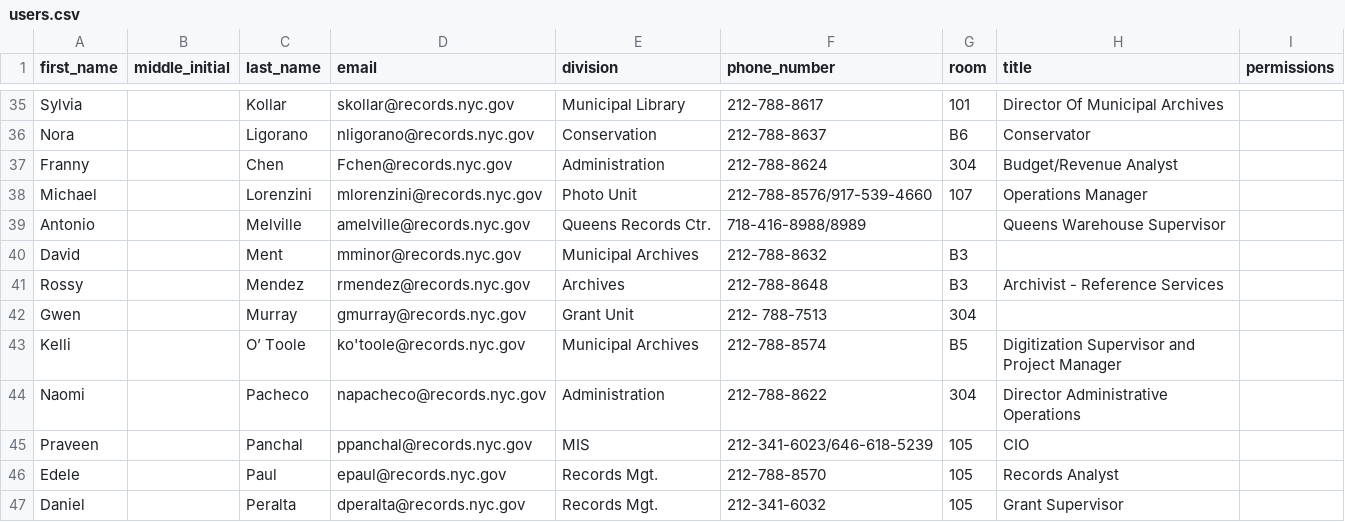
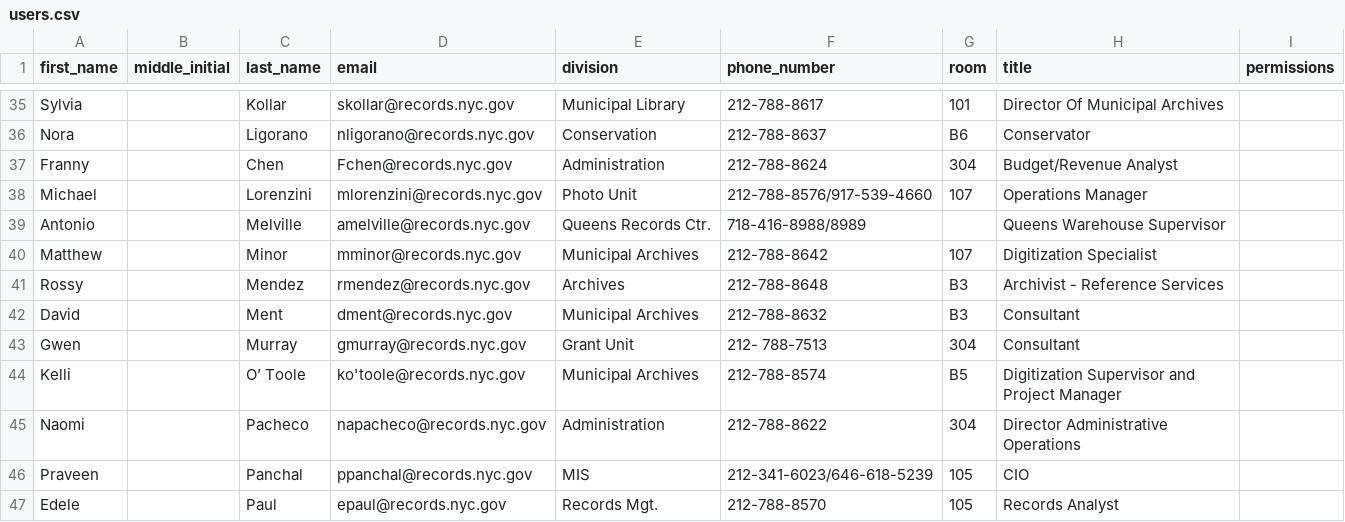
Before and after one commit to nycrecords/intranet, a CSV file: data/users.csv, drawn as a sheet; only a part is shown, gaps mark what is left out; the shorter side is filled out with more unchanged rows.

Commit message:
Users.csv cleanup

```diff
--- a/data/users.csv
+++ b/data/users.csv
@@ -39,5 +39,6 @@
 "Antonio","","Melville","amelville@records.nyc.gov","Queens Records Ctr.","718-416-8988/8989","","Queens Warehouse Supervisor"
-"David","","Ment","mminor@records.nyc.gov","Municipal Archives","212-788-8632","B3",""
+"Matthew","","Minor","mminor@records.nyc.gov","Municipal Archives","212-788-8642","107","Digitization Specialist"
 "Rossy","","Mendez","rmendez@records.nyc.gov","Archives","212-788-8648","B3","Archivist - Reference Services"
-"Gwen","","Murray","gmurray@records.nyc.gov","Grant Unit","212- 788-7513","304",""
+"David","","Ment","dment@records.nyc.gov","Municipal Archives","212-788-8632","B3","Consultant"
+"Gwen","","Murray","gmurray@records.nyc.gov","Grant Unit","212- 788-7513","304","Consultant"
 "Kelli","","O’ Toole","ko'toole@records.nyc.gov","Municipal Archives","212-788-8574","B5","Digitization Supervisor and Project Manager"
```
